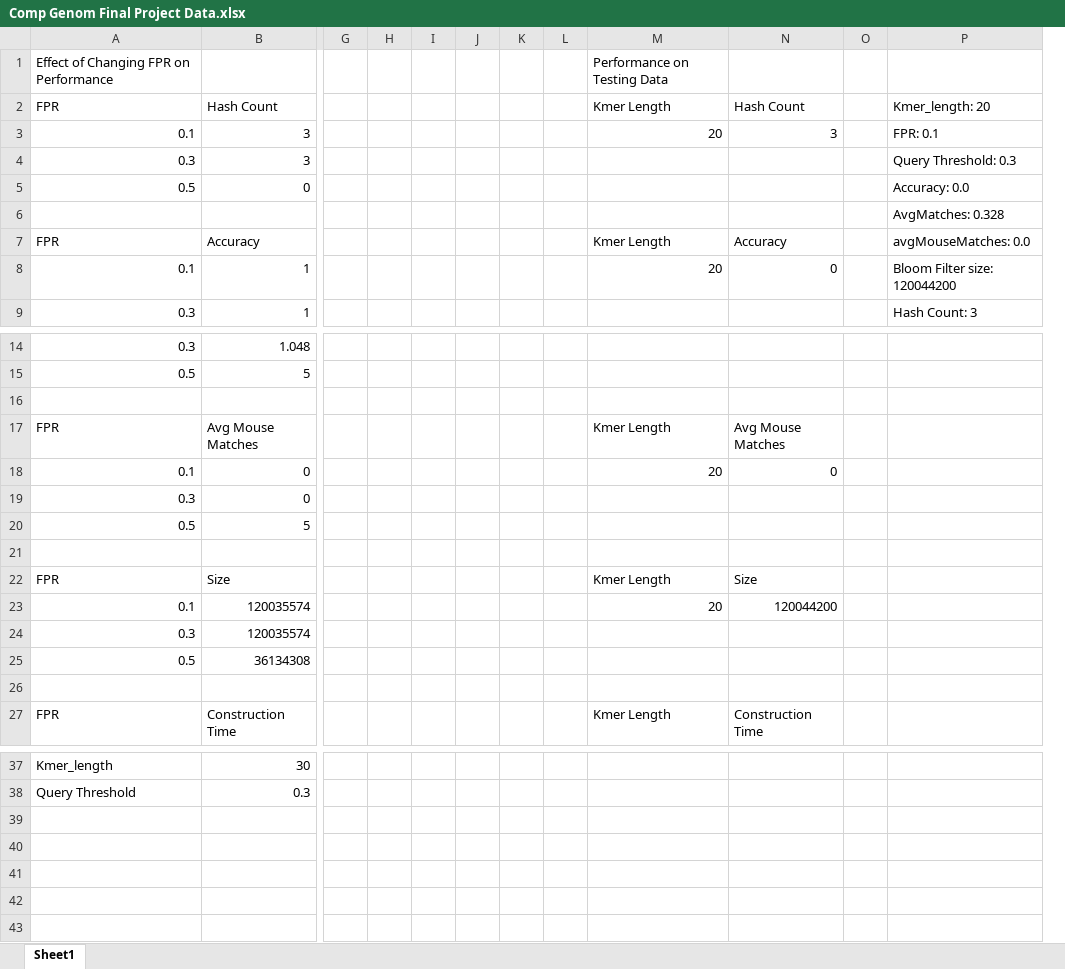
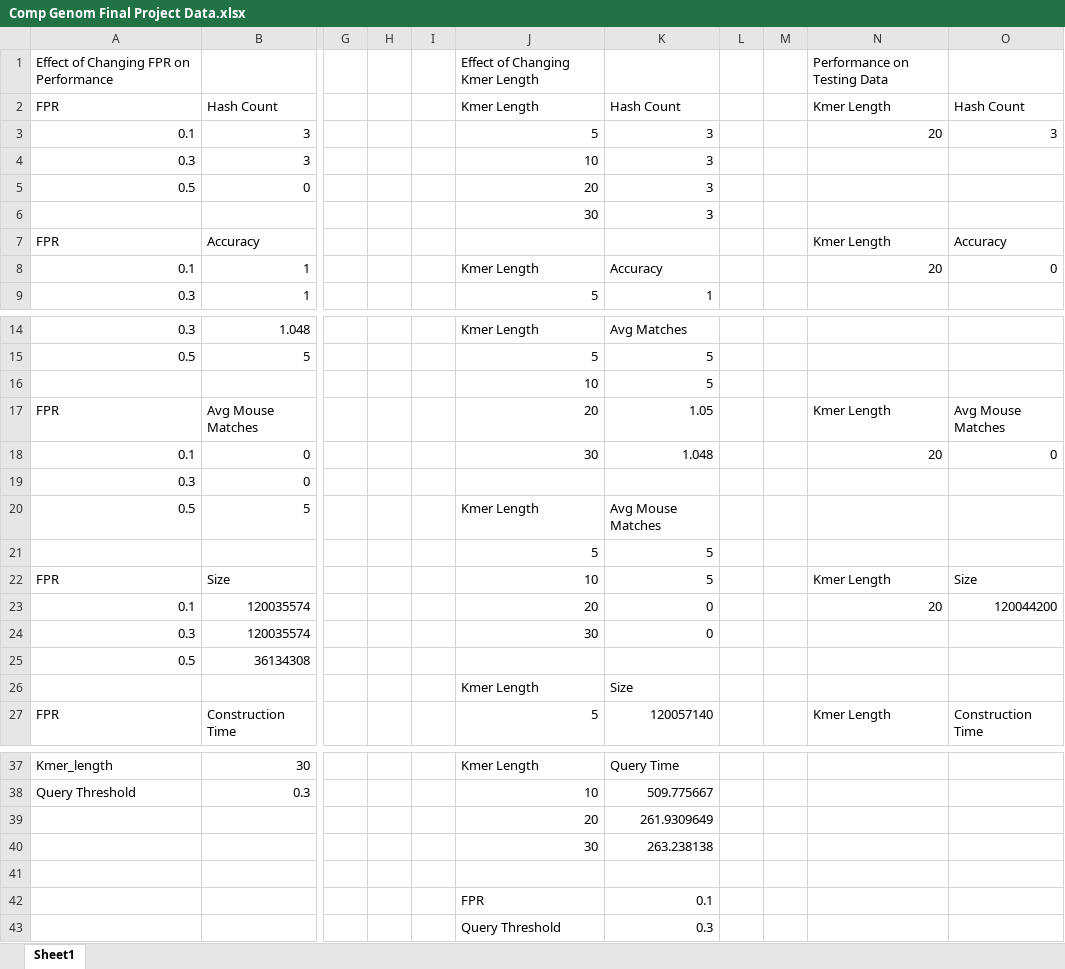
Before and after one commit to ashleyli44/CG_Final, an Excel workbook: Comp Genom Final Project Data.xlsx, sheet Sheet1, drawn as a sheet; only a part is shown, gaps mark what is left out; values as stored, in another font and other column widths than the file's, no borders; removed rows and columns are numbered as before the commit, all else as after; rows hold the shown columns only; the diff names each change by its address in the sheet, - before the commit and + after, or states it on an @@ line.

Commit message:
Add files via upload

```diff
--- a/Comp Genom Final Project Data.xlsx (sheet Sheet1)
+++ b/Comp Genom Final Project Data.xlsx (sheet Sheet1)
-column J, empty
+column J, rows 1-9: Effect of Changing Kmer Length | Kmer Length | 5 | 10 | 20 | 30 |  | Kmer Length | 5; rows 14-27: Kmer Length | 5 | 10 | 20 | 30 |  | Kmer Length | 5 | 10 | 20 | 30 |  | Kmer Length | 5; rows 37-38: Kmer Length | 10
+column K, rows 2-9: Hash Count | 3 | 3 | 3 | 3 |  | Accuracy | 1; rows 14-27: Avg Matches | 5 | 5 | 1.05 | 1.048 |  | Avg Mouse Matches | 5 | 5 | 0 | 0 |  | Size | 120057140; rows 37-38: Query Time | 509.775667
-column O, empty
-column P, rows 2-9: Kmer_length: 20 | FPR: 0.1 | Query Threshold: 0.3 | Accuracy: 0.0 | AvgMatches: 0.328 | avgMouseMatches: 0.0 | Bloom Filter size: 120044200 | Hash Count: 3
-row 16: (empty)
+row 16:  |  |  |  |  | 10 | 5
-row 21: (empty)
+row 21:  |  |  |  |  | 5 | 5
-row 26: (empty)
+row 26:  |  |  |  |  | Kmer Length | Size
+row 39:  |  |  |  |  | 20 | 261.9309649
+row 40:  |  |  |  |  | 30 | 263.238138
+row 41: (empty)
+row 42:  |  |  |  |  | FPR | 0.1
+row 43:  |  |  |  |  | Query Threshold | 0.3
```
